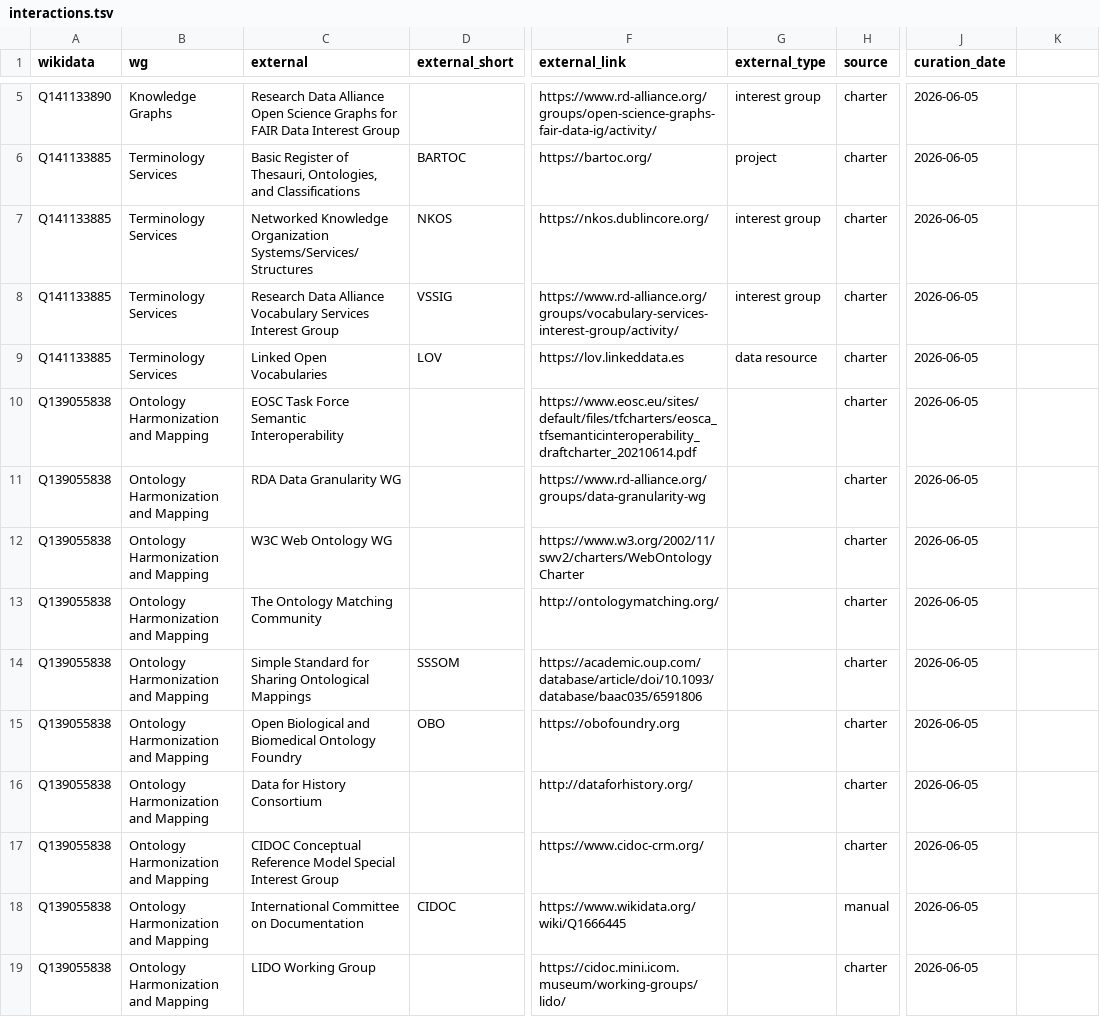
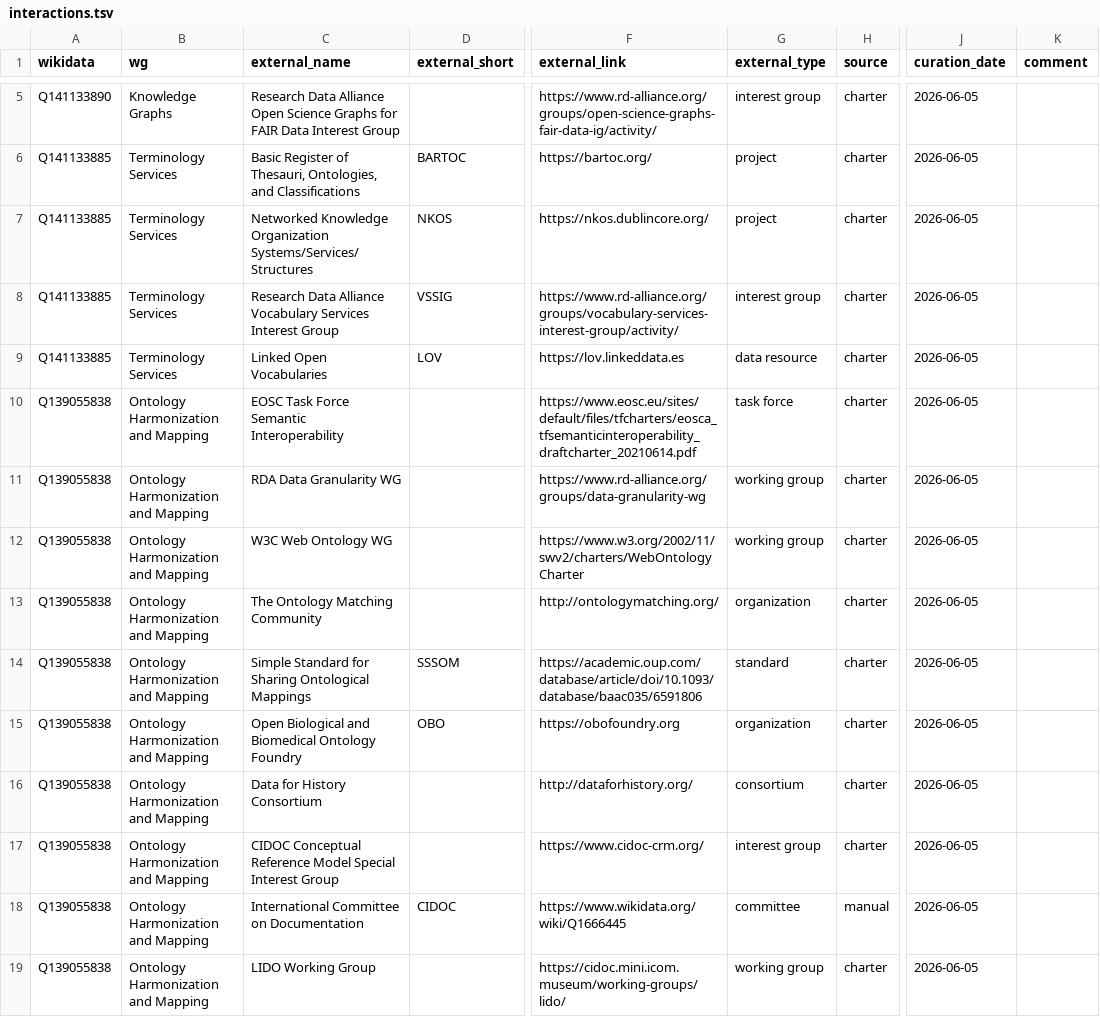
Before and after one commit to nfdi-de/section-int-wg-landscape, a TSV file: _data/interactions.tsv, drawn as a sheet; only a part is shown, gaps mark what is left out; the diff covers the shown part only; the diff names each change by its address in the sheet, - before the commit and + after, or states it on an @@ line.

```diff
--- a/_data/interactions.tsv
+++ b/_data/interactions.tsv
-C1: external
+C1: external_name
-K1: (empty)
+K1: comment
-G7 (external_type): interest group
+G7 (external_type): project
-G10 (external_type): (empty)
+G10 (external_type): task force
-G11:G12 (external_type): (empty)
+G11:G12 (external_type): working group
-G13 (external_type): (empty)
+G13 (external_type): organization
-G14 (external_type): (empty)
+G14 (external_type): standard
-G15 (external_type): (empty)
+G15 (external_type): organization
-G16 (external_type): (empty)
+G16 (external_type): consortium
-G17 (external_type): (empty)
+G17 (external_type): interest group
-G18 (external_type): (empty)
+G18 (external_type): committee
-G19 (external_type): (empty)
+G19 (external_type): working group
```
Also changed, not shown: 10 edited cells elsewhere in this file, 2 other files.
